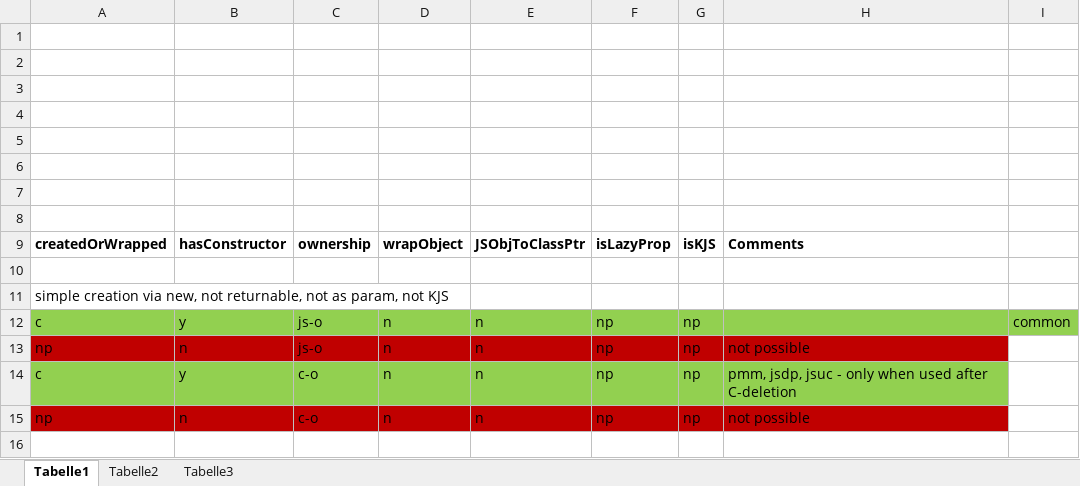
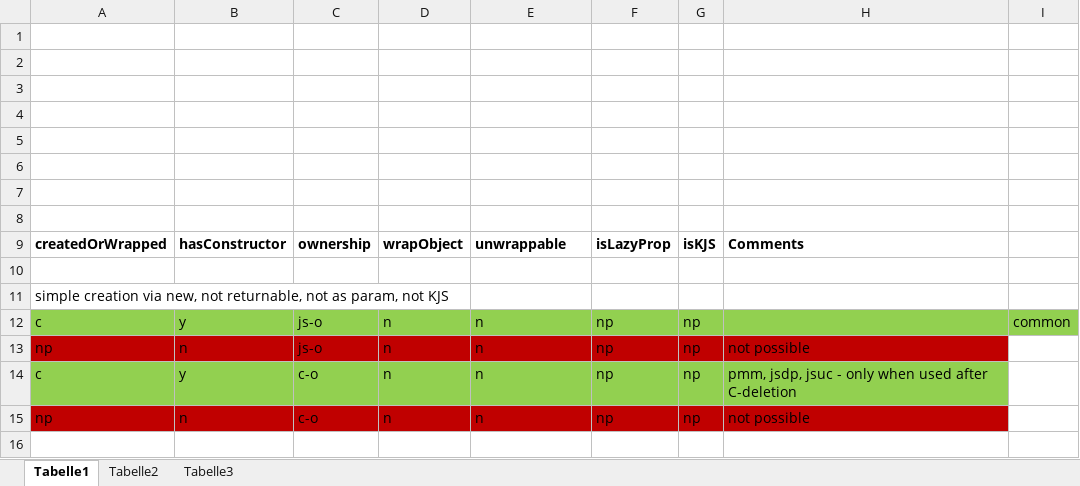
Before and after one commit to FunkMonkey/Bound, an Excel workbook: OtherStuff/JSWrapping.xlsx, sheet Tabelle1, drawn as a sheet; only a part is shown; values as stored, in another font and other column widths than the file's, no borders; the diff names each change by its address in the sheet, - before the commit and + after, or states it on an @@ line.

Commit message:
seem to have changed something on the wrapping

```diff
--- a/OtherStuff/JSWrapping.xlsx (sheet Tabelle1)
+++ b/OtherStuff/JSWrapping.xlsx (sheet Tabelle1)
-E9: JSObjToClassPtr
+E9: unwrappable
```
